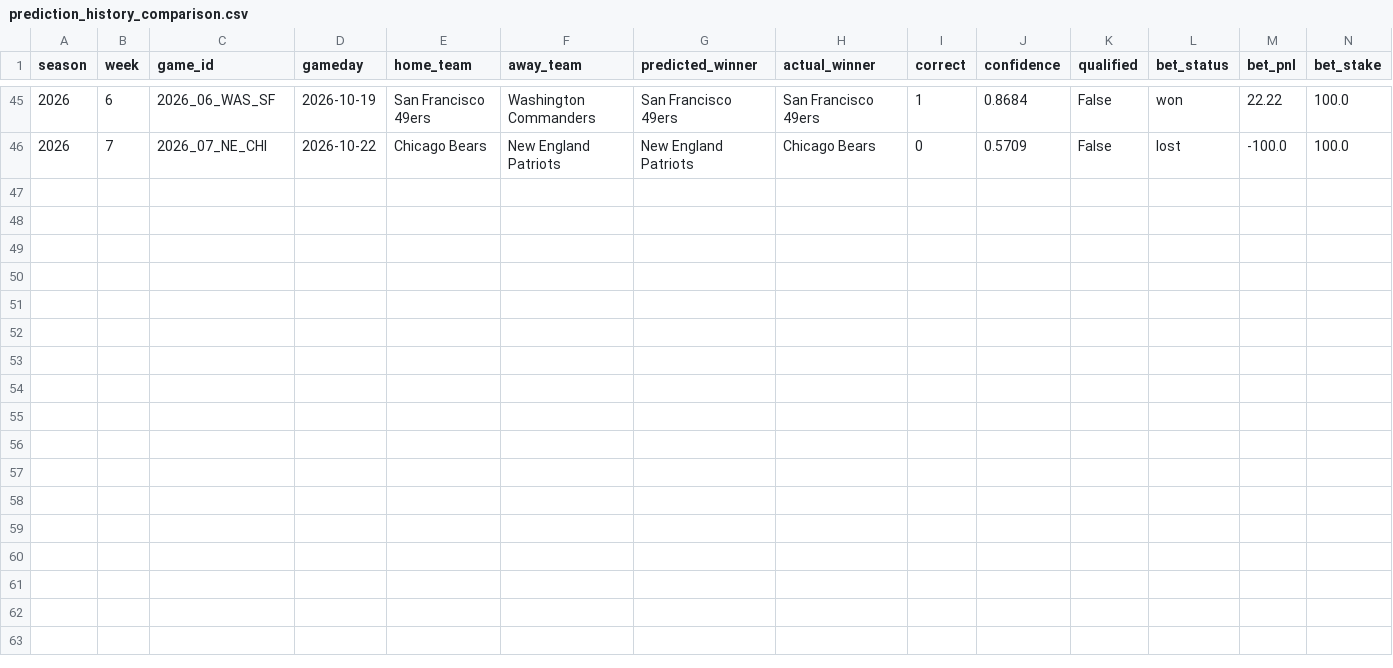
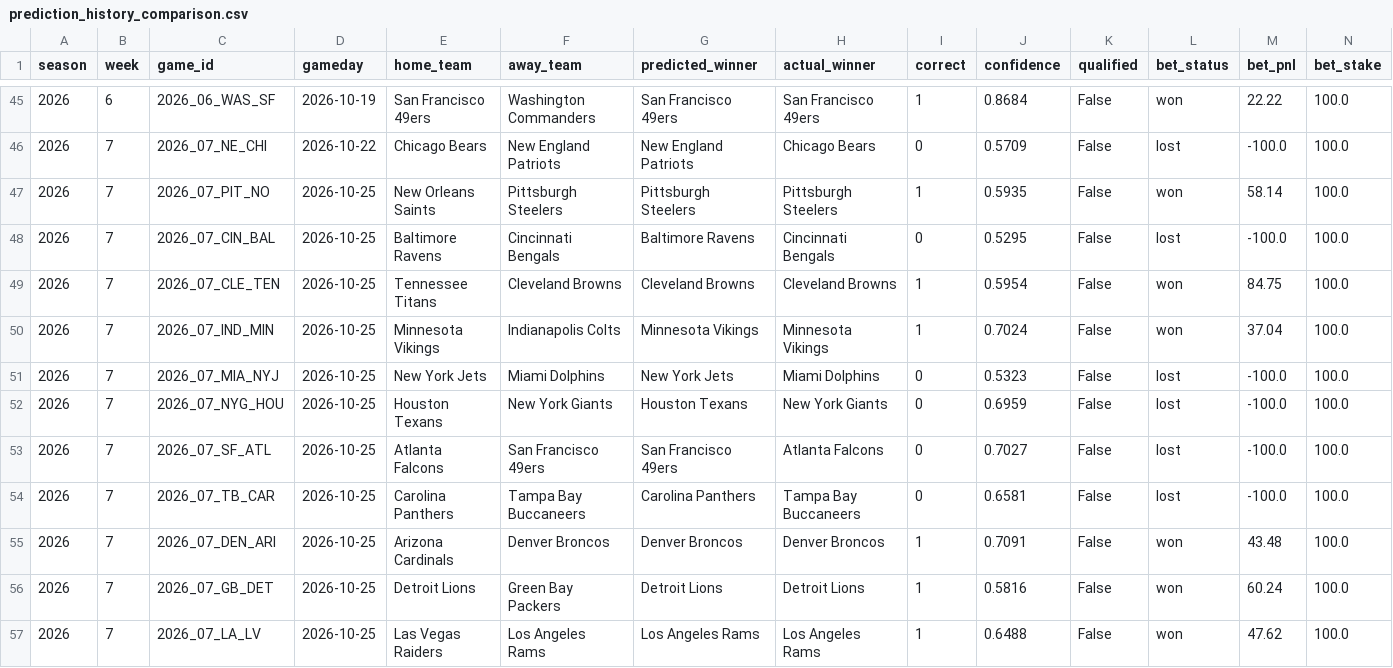
Before and after one commit to nholzmey/BoatBoat-Website, a CSV file: nfl/prediction_history_comparison.csv, drawn as a sheet; only a part is shown, gaps mark what is left out.

```diff
--- a/nfl/prediction_history_comparison.csv
+++ b/nfl/prediction_history_comparison.csv
@@ -46 +46,12 @@ season,week,game_id,gameday,home_team,away_team,predicted_winner,actual_winner,c
 2026,7,2026_07_NE_CHI,2026-10-22,Chicago Bears,New England Patriots,New England Patriots,Chicago Bears,0,0.5709,False,lost,-100.0,100.0
+2026,7,2026_07_PIT_NO,2026-10-25,New Orleans Saints,Pittsburgh Steelers,Pittsburgh Steelers,Pittsburgh Steelers,1,0.5935,False,won,58.14,100.0
+2026,7,2026_07_CIN_BAL,2026-10-25,Baltimore Ravens,Cincinnati Bengals,Baltimore Ravens,Cincinnati Bengals,0,0.5295,False,lost,-100.0,100.0
+2026,7,2026_07_CLE_TEN,2026-10-25,Tennessee Titans,Cleveland Browns,Cleveland Browns,Cleveland Browns,1,0.5954,False,won,84.75,100.0
+2026,7,2026_07_IND_MIN,2026-10-25,Minnesota Vikings,Indianapolis Colts,Minnesota Vikings,Minnesota Vikings,1,0.7024,False,won,37.04,100.0
+2026,7,2026_07_MIA_NYJ,2026-10-25,New York Jets,Miami Dolphins,New York Jets,Miami Dolphins,0,0.5323,False,lost,-100.0,100.0
+2026,7,2026_07_NYG_HOU,2026-10-25,Houston Texans,New York Giants,Houston Texans,New York Giants,0,0.6959,False,lost,-100.0,100.0
+2026,7,2026_07_SF_ATL,2026-10-25,Atlanta Falcons,San Francisco 49ers,San Francisco 49ers,Atlanta Falcons,0,0.7027,False,lost,-100.0,100.0
+2026,7,2026_07_TB_CAR,2026-10-25,Carolina Panthers,Tampa Bay Buccaneers,Carolina Panthers,Tampa Bay Buccaneers,0,0.6581,False,lost,-100.0,100.0
+2026,7,2026_07_DEN_ARI,2026-10-25,Arizona Cardinals,Denver Broncos,Denver Broncos,Denver Broncos,1,0.7091,False,won,43.48,100.0
+2026,7,2026_07_GB_DET,2026-10-25,Detroit Lions,Green Bay Packers,Detroit Lions,Detroit Lions,1,0.5816,False,won,60.24,100.0
+2026,7,2026_07_LA_LV,2026-10-25,Las Vegas Raiders,Los Angeles Rams,Los Angeles Rams,Los Angeles Rams,1,0.6488,False,won,47.62,100.0
```
Also changed, not shown: nfl/prediction_history_all_years.csv, nfl/prediction_history_recent.csv, 41 other files.
